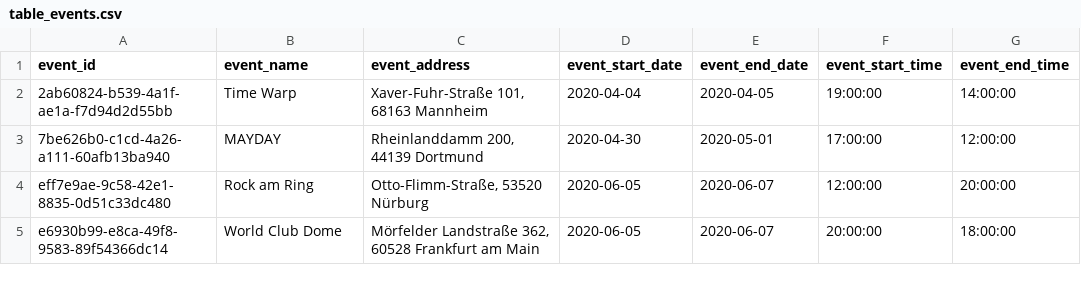
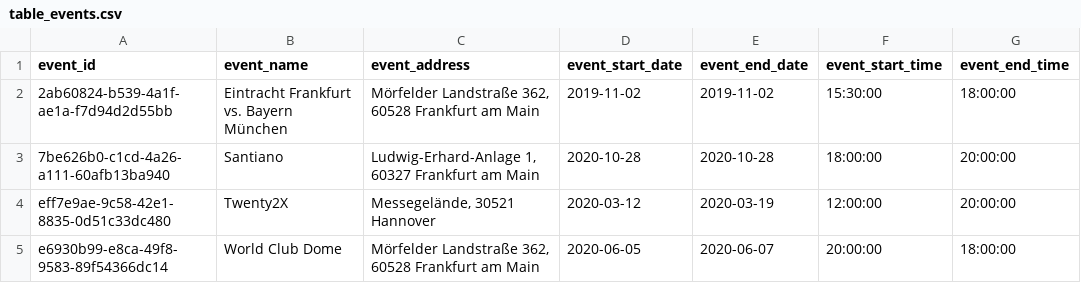
Before and after one commit to as-czyk/project-tt-app, a CSV file: server/table_events.csv, drawn as a sheet.

```diff
--- a/server/table_events.csv
+++ b/server/table_events.csv
@@ -1,5 +1,5 @@
 event_id,event_name,event_address,event_start_date,event_end_date,event_start_time,event_end_time
-2ab60824-b539-4a1f-ae1a-f7d94d2d55bb,Time Warp,"Xaver-Fuhr-Straße 101, 68163 Mannheim",2020-04-04,2020-04-05,19:00:00,14:00:00
-7be626b0-c1cd-4a26-a111-60afb13ba940,MAYDAY,"Rheinlanddamm 200, 44139 Dortmund",2020-04-30,2020-05-01,17:00:00,12:00:00
-eff7e9ae-9c58-42e1-8835-0d51c33dc480,Rock am Ring,"Otto-Flimm-Straße, 53520 Nürburg",2020-06-05,2020-06-07,12:00:00,20:00:00
+2ab60824-b539-4a1f-ae1a-f7d94d2d55bb,Eintracht Frankfurt vs. Bayern München,"Mörfelder Landstraße 362, 60528 Frankfurt am Main",2019-11-02,2019-11-02,15:30:00,18:00:00
+7be626b0-c1cd-4a26-a111-60afb13ba940,Santiano,"Ludwig-Erhard-Anlage 1, 60327 Frankfurt am Main",2020-10-28,2020-10-28,18:00:00,20:00:00
+eff7e9ae-9c58-42e1-8835-0d51c33dc480,Twenty2X,"Messegelände, 30521 Hannover",2020-03-12,2020-03-19,12:00:00,20:00:00
 e6930b99-e8ca-49f8-9583-89f54366dc14,World Club Dome,"Mörfelder Landstraße 362, 60528 Frankfurt am Main",2020-06-05,2020-06-07,20:00:00,18:00:00
```
Also changed, not shown: server/table_journey.csv, 3 other files.
